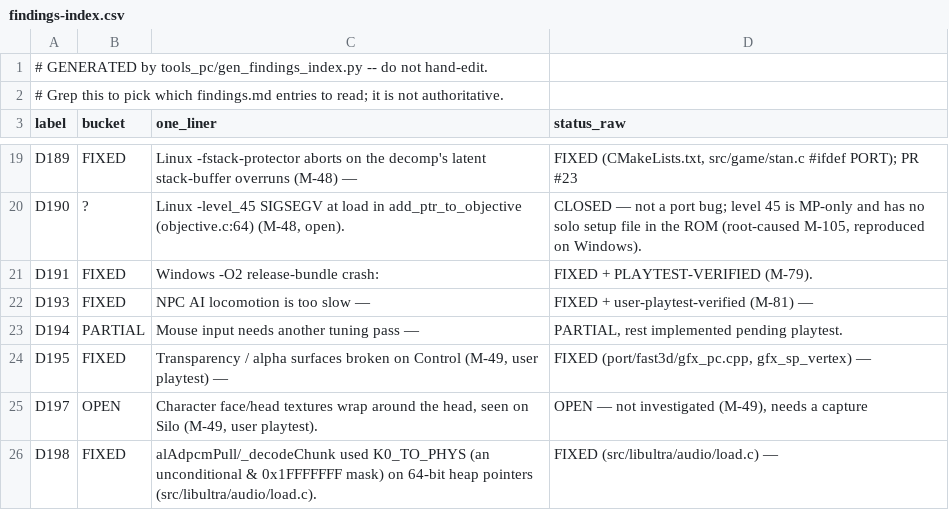
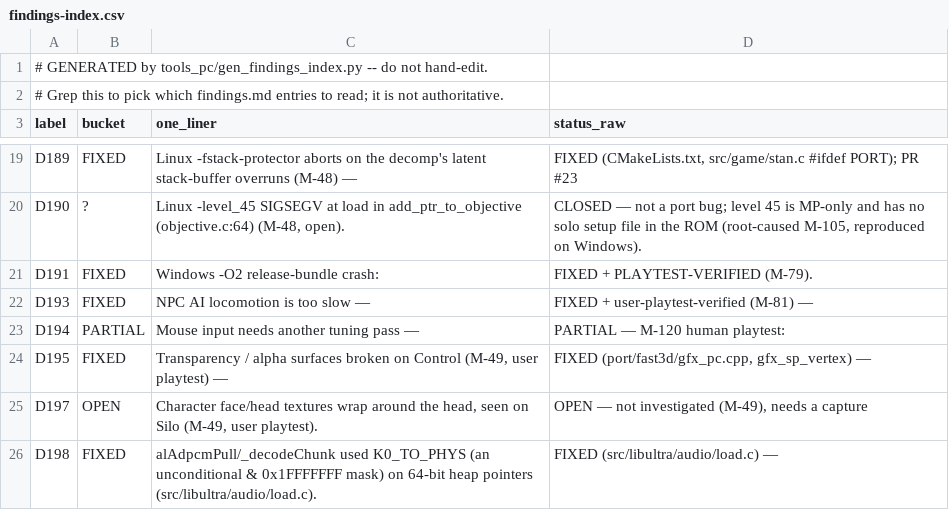
Before and after one commit to Djbrotherson/ge-pc-port, a CSV file: docs/dev/findings-index.csv, drawn as a sheet; only a part is shown, gaps mark what is left out.

```diff
--- a/docs/dev/findings-index.csv
+++ b/docs/dev/findings-index.csv
@@ -22,3 +22,3 @@ D191,FIXED,Windows -O2 release-bundle crash:,FIXED + PLAYTEST-VERIFIED (M-79).
 D193,FIXED,NPC AI locomotion is too slow —,FIXED + user-playtest-verified (M-81) —
-D194,PARTIAL,Mouse input needs another tuning pass —,"PARTIAL, rest implemented pending playtest."
+D194,PARTIAL,Mouse input needs another tuning pass —,PARTIAL — M-120 human playtest:
 D195,FIXED,"Transparency / alpha surfaces broken on Control (M-49, user playtest) —","FIXED (port/fast3d/gfx_pc.cpp, gfx_sp_vertex) —"
```
Also changed, not shown: 1 other file.
